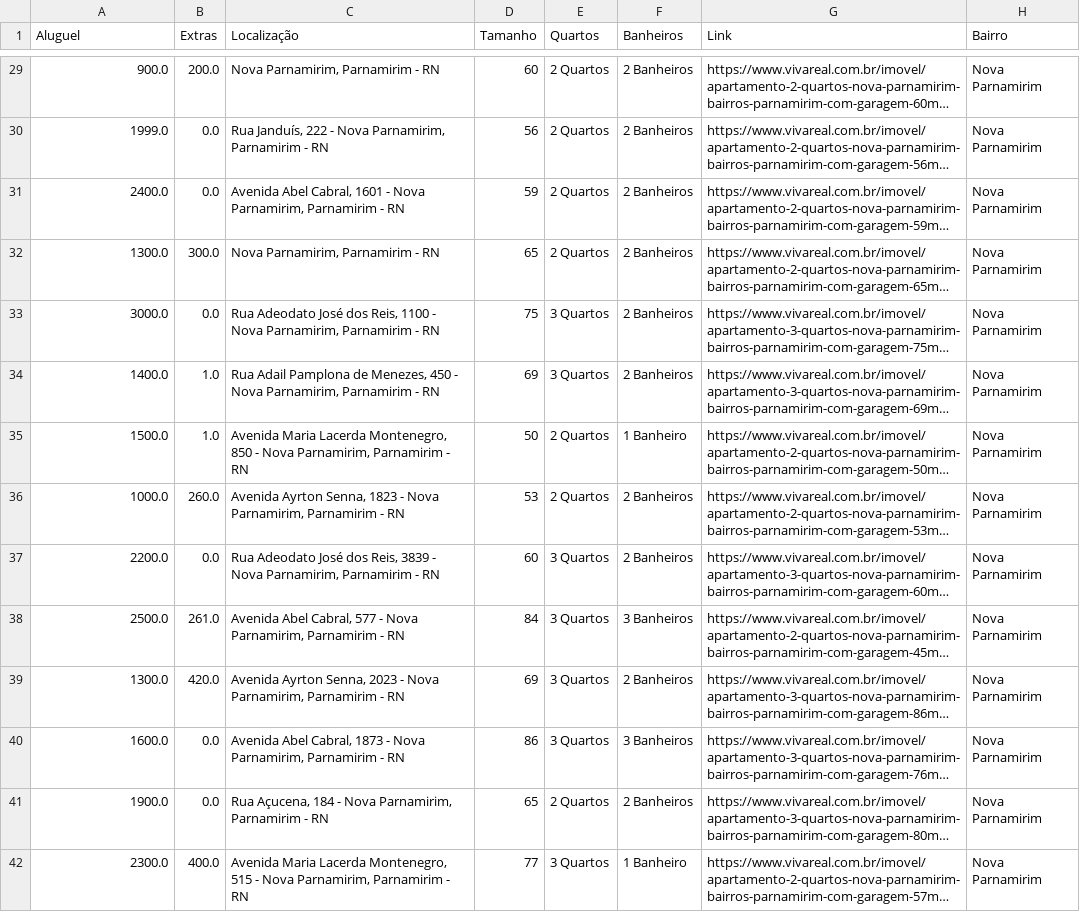
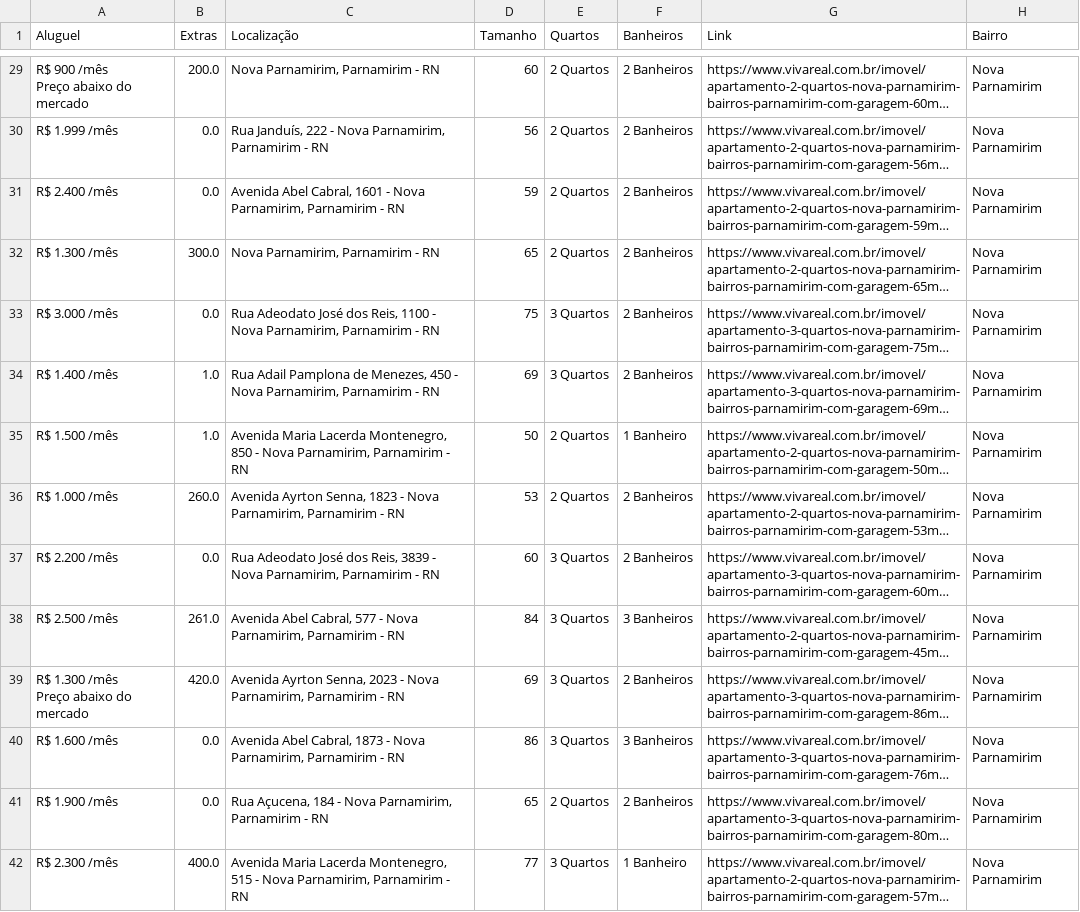
Before and after one commit to guilimadev/apartment-rent-natal, a CSV file: apartments_parnamirim.csv, drawn as a sheet; only a part is shown, gaps mark what is left out; long unchanged cells end in …; ↵ is a line break in a cell; the diff covers the shown part only; the diff names each change by its address in the sheet, - before the commit and + after, or states it on an @@ line.

```diff
--- a/apartments_parnamirim.csv
+++ b/apartments_parnamirim.csv
-A29 (Aluguel): 900.0
+A29 (Aluguel): R$ 900 /mês ↵ Preço abaixo do mercado
-A30 (Aluguel): 1999.0
+A30 (Aluguel): R$ 1.999 /mês
-A31 (Aluguel): 2400.0
+A31 (Aluguel): R$ 2.400 /mês
-A32 (Aluguel): 1300.0
+A32 (Aluguel): R$ 1.300 /mês
-A33 (Aluguel): 3000.0
+A33 (Aluguel): R$ 3.000 /mês
-A34 (Aluguel): 1400.0
+A34 (Aluguel): R$ 1.400 /mês
-A35 (Aluguel): 1500.0
+A35 (Aluguel): R$ 1.500 /mês
-A36 (Aluguel): 1000.0
+A36 (Aluguel): R$ 1.000 /mês
-A37 (Aluguel): 2200.0
+A37 (Aluguel): R$ 2.200 /mês
-A38 (Aluguel): 2500.0
+A38 (Aluguel): R$ 2.500 /mês
-A39 (Aluguel): 1300.0
+A39 (Aluguel): R$ 1.300 /mês ↵ Preço abaixo do mercado
-A40 (Aluguel): 1600.0
+A40 (Aluguel): R$ 1.600 /mês
-A41 (Aluguel): 1900.0
+A41 (Aluguel): R$ 1.900 /mês
-A42 (Aluguel): 2300.0
+A42 (Aluguel): R$ 2.300 /mês
```
Also changed, not shown: 94 edited cells elsewhere in this file, 2 other files.
